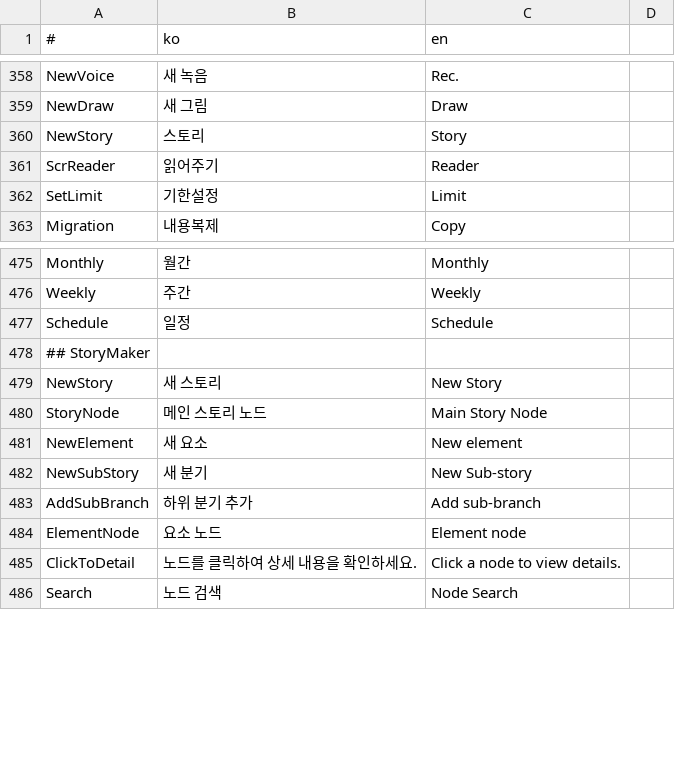
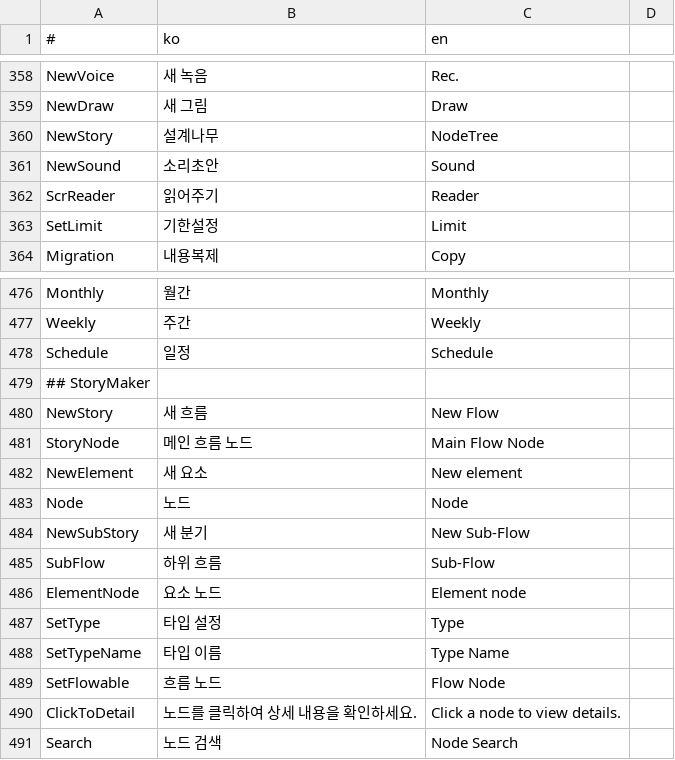
Before and after one commit to is2you2/is2you2.github.io, a CSV file: ember/translate.csv, drawn as a sheet; only a part is shown, gaps mark what is left out; the diff covers the shown part only.

```diff
--- a/ember/translate.csv
+++ b/ember/translate.csv
@@ -359,3 +359,4 @@ NewVoice,새 녹음,Rec.
 NewDraw,새 그림,Draw
-NewStory,스토리,Story
+NewStory,설계나무,NodeTree
+NewSound,소리초안,Sound
 ScrReader,읽어주기,Reader
@@ -478,8 +479,12 @@ Schedule,일정,Schedule
 ## StoryMaker
-NewStory,새 스토리,New Story
-StoryNode,메인 스토리 노드,Main Story Node
+NewStory,새 흐름,New Flow
+StoryNode,메인 흐름 노드,Main Flow Node
 NewElement,새 요소,New element
-NewSubStory,새 분기,New Sub-story
-AddSubBranch,하위 분기 추가,Add sub-branch
+Node,노드,Node
+NewSubStory,새 분기,New Sub-Flow
+SubFlow,하위 흐름,Sub-Flow
 ElementNode,요소 노드,Element node
+SetType,타입 설정,Type
+SetTypeName,타입 이름,Type Name
+SetFlowable,흐름 노드,Flow Node
 ClickToDetail,노드를 클릭하여 상세 내용을 확인하세요.,Click a node to view details.
```
Also changed, not shown: 24 added rows elsewhere in this file, 24 other files.
